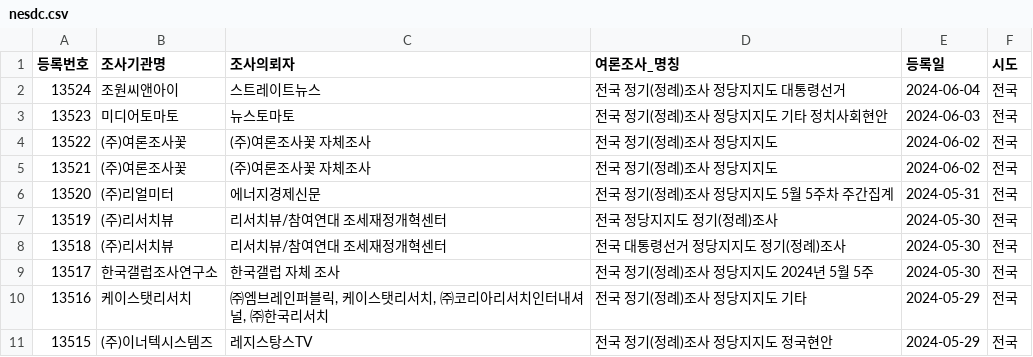
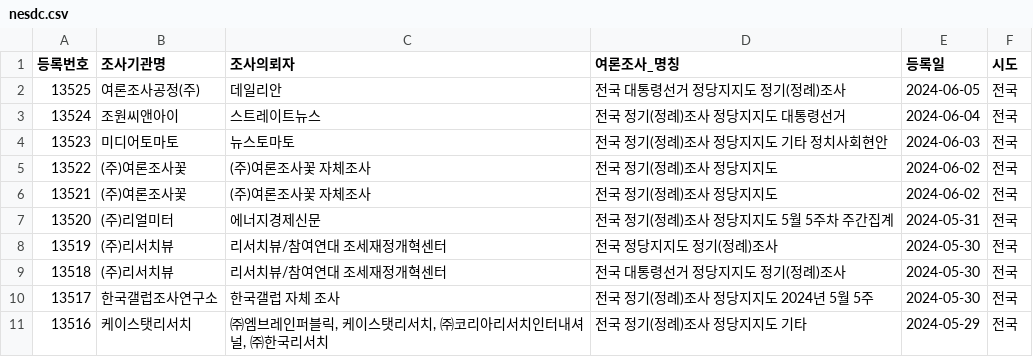
Before and after one commit to statkclee/nesdc, a CSV file: nesdc.csv, drawn as a sheet.

Commit message:
신규 여론조사

```diff
--- a/nesdc.csv
+++ b/nesdc.csv
@@ -1,2 +1,3 @@
 등록번호,조사기관명,조사의뢰자,여론조사_명칭,등록일,시도
+13525,여론조사공정(주),데일리안,전국   대통령선거 정당지지도 정기(정례)조사 ,2024-06-05,전국
 13524,조원씨앤아이,스트레이트뉴스,전국   정기(정례)조사 정당지지도 대통령선거 ,2024-06-04,전국
@@ -10,2 +11 @@
 13516,케이스탯리서치,"㈜엠브레인퍼블릭, 케이스탯리서치, ㈜코리아리서치인터내셔널, ㈜한국리서치",전국   정기(정례)조사 정당지지도 기타 ,2024-05-29,전국
-13515,(주)이너텍시스템즈,레지스탕스TV,전국   정기(정례)조사 정당지지도 정국현안,2024-05-29,전국
```
